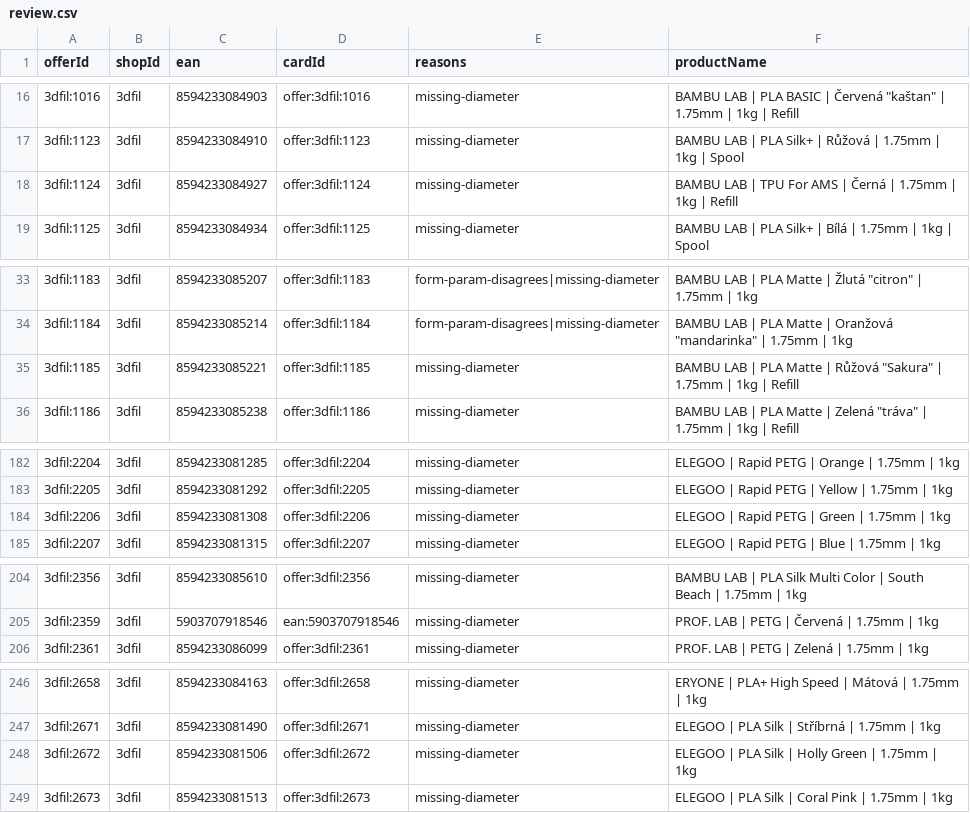
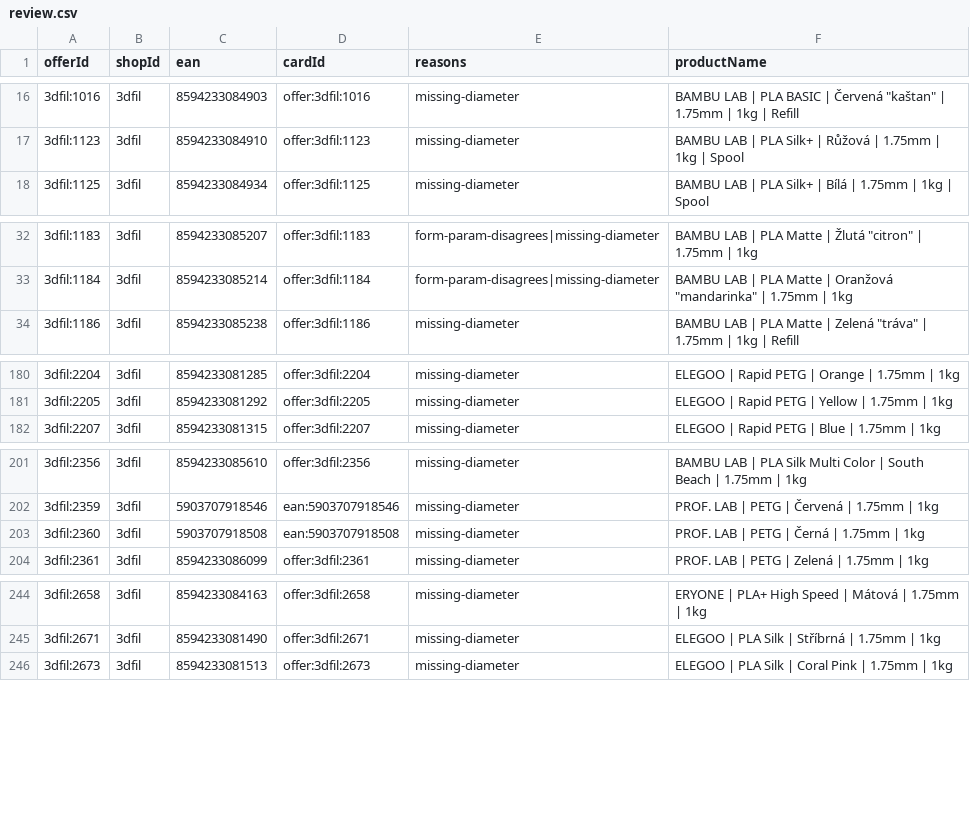
Before and after one commit to prochazkao-cmyk/prvnivrstva.cz, a CSV file: src/data/filament-normalization/review.csv, drawn as a sheet; only a part is shown, gaps mark what is left out; removed rows and columns are numbered as before the commit, all else as after; the diff covers the shown part only; the diff names each change by its address in the sheet, - before the commit and + after, or states it on an @@ line.

```diff
--- a/src/data/filament-normalization/review.csv
+++ b/src/data/filament-normalization/review.csv
-row 18: 3dfil:1124 | 3dfil | 8594233084927 | offer:3dfil:1124 | missing-diameter | BAMBU LAB | TPU For AMS | Černá | 1.75mm | 1kg | Refill
-row 35: 3dfil:1185 | 3dfil | 8594233085221 | offer:3dfil:1185 | missing-diameter | BAMBU LAB | PLA Matte | Růžová "Sakura" | 1.75mm | 1kg | Refill
-row 184: 3dfil:2206 | 3dfil | 8594233081308 | offer:3dfil:2206 | missing-diameter | ELEGOO | Rapid PETG | Green | 1.75mm | 1kg
+row 203: 3dfil:2360 | 3dfil | 5903707918508 | ean:5903707918508 | missing-diameter | PROF. LAB | PETG | Černá | 1.75mm | 1kg
-row 248: 3dfil:2672 | 3dfil | 8594233081506 | offer:3dfil:2672 | missing-diameter | ELEGOO | PLA Silk | Holly Green | 1.75mm | 1kg
```
Also changed, not shown: 6 added rows, 3 removed rows and 1 edited cell elsewhere in this file, 6 other files.
